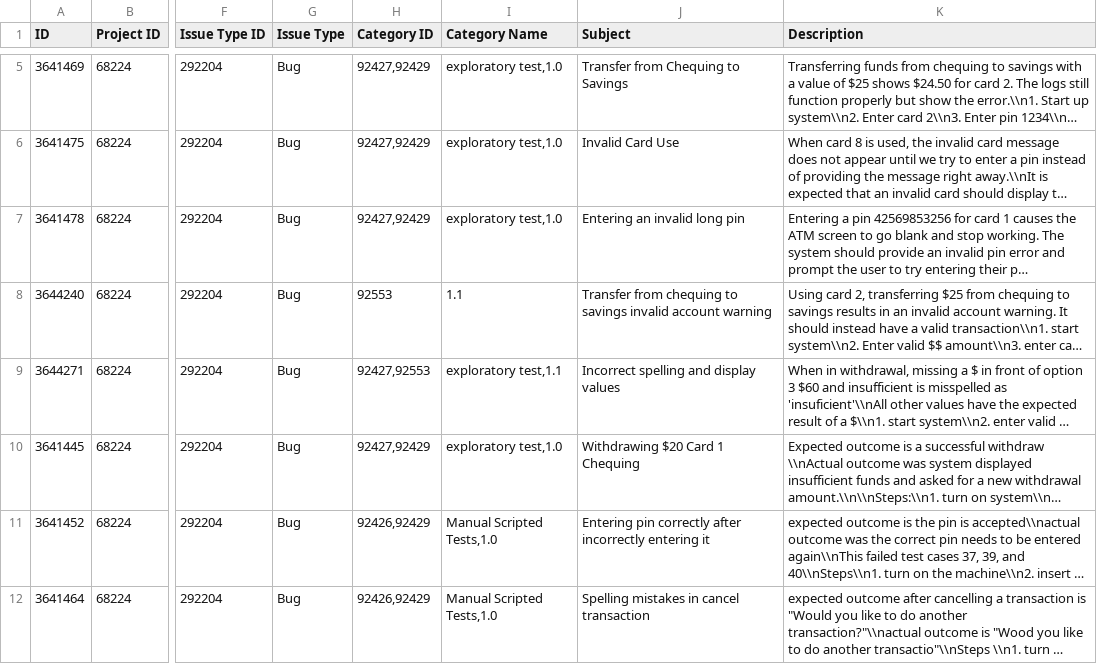
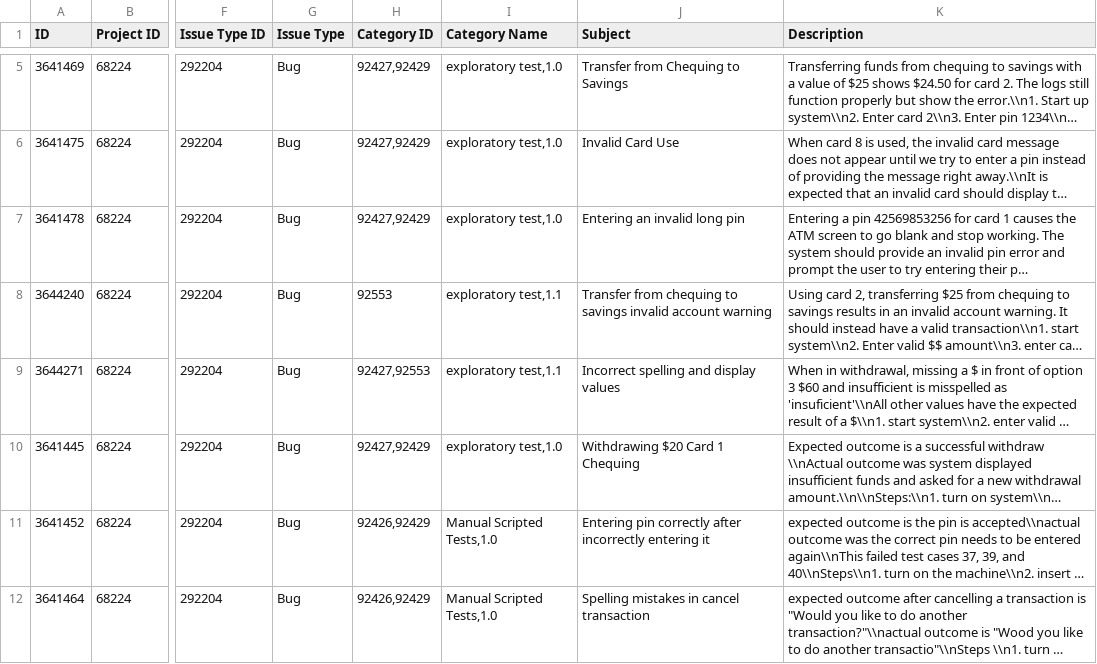
Before and after one commit to seng438-winter-2022/seng438-a1-group26, a CSV file: Defect-Report.csv, drawn as a sheet; only a part is shown, gaps mark what is left out; long unchanged cells end in …; the diff names each change by its address in the sheet, - before the commit and + after, or states it on an @@ line.

Commit message:
Update Defect-Report.csv

```diff
--- a/Defect-Report.csv
+++ b/Defect-Report.csv
-I8 (Category Name): 1.1
+I8 (Category Name): exploratory test,1.1
```
